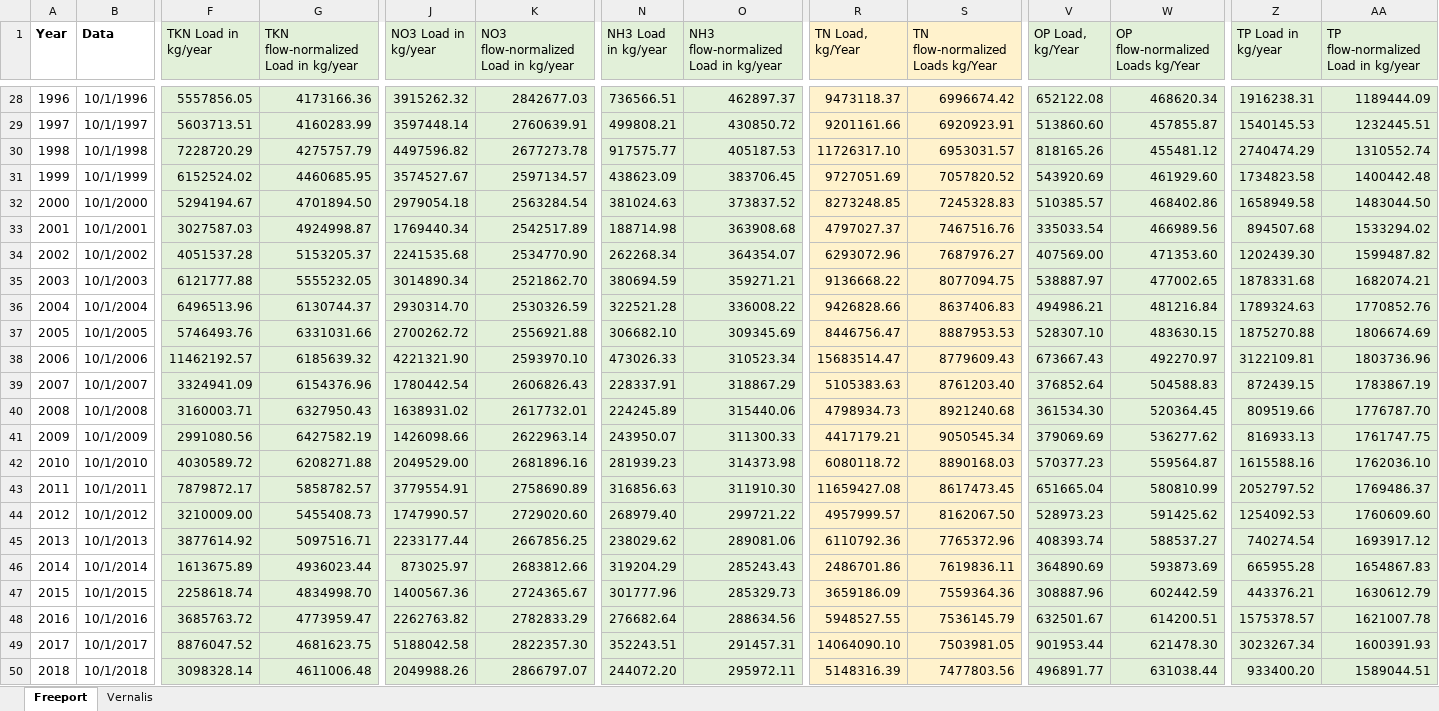
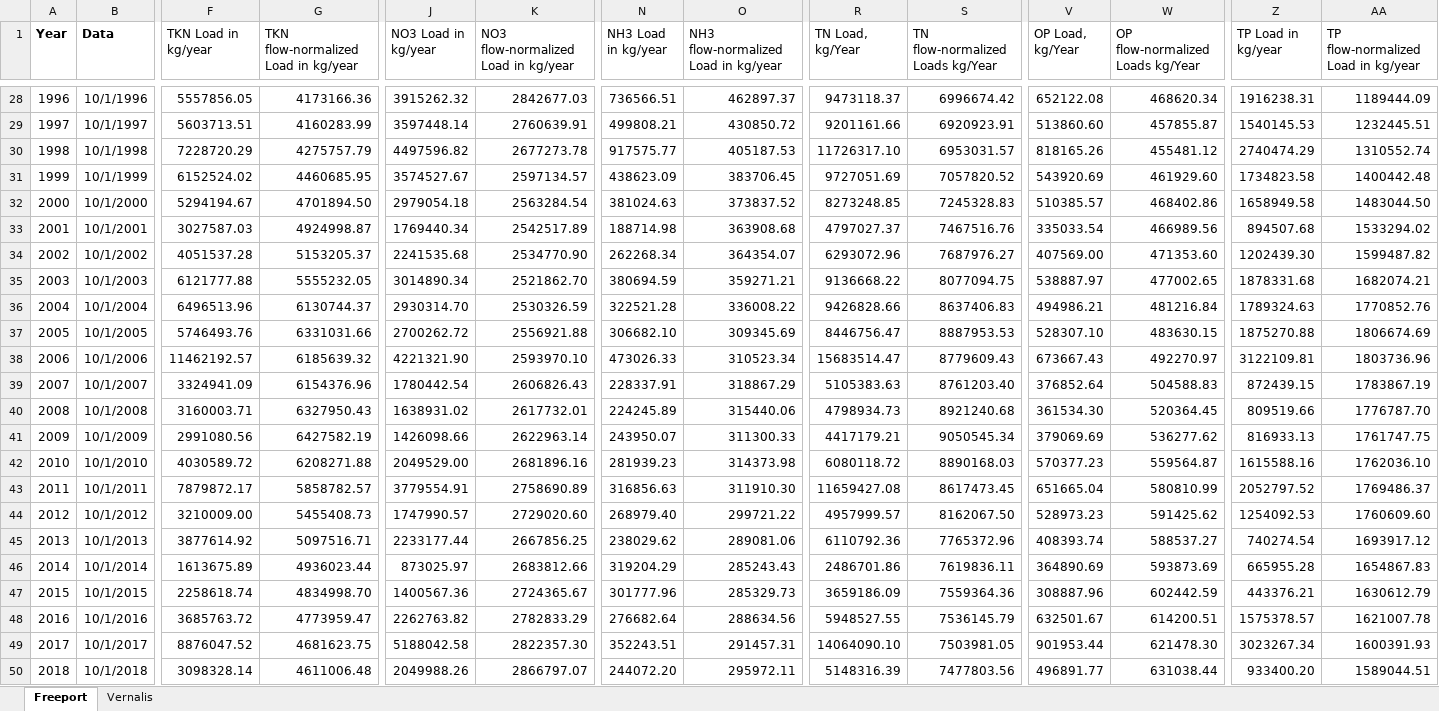
Before and after one commit to joed7751/PES_Project, an Excel workbook: Paper Docs/Figs and Tables/Loads_table.xlsx, sheet Freeport, drawn as a sheet; only a part is shown, gaps mark what is left out; values as stored, in another font and other column widths than the file's, no borders; the diff covers the shown part only; the diff names each change by its address in the sheet, - before the commit and + after, or states it on an @@ line.

```diff
--- a/Paper Docs/Figs and Tables/Loads_table.xlsx (sheet Freeport)
+++ b/Paper Docs/Figs and Tables/Loads_table.xlsx (sheet Freeport)
-F1:G1 fill: #E2F0D9
+F1:G1 fill: none
-J1:K1 fill: #E2F0D9
+J1:K1 fill: none
-N1:O1 fill: #E2F0D9
+N1:O1 fill: none
-R1:S50 fill: #FFF2CC
+R1:S50 fill: none
-V1:W1 fill: #E2F0D9
+V1:W1 fill: none
-Z1:AA50 fill: #E2F0D9
+Z1:AA50 fill: none
-F28:G50 fill: #E2F0D9
+F28:G50 fill: none
-J28:K50 fill: #E2F0D9
+J28:K50 fill: none
-N28:O50 fill: #E2F0D9
+N28:O50 fill: none
-V28:W50 fill: #E2F0D9
+V28:W50 fill: none
```
Also changed, not shown: cell formats elsewhere in this sheet, sheet Vernalis, hidden cells, 18 other files.
